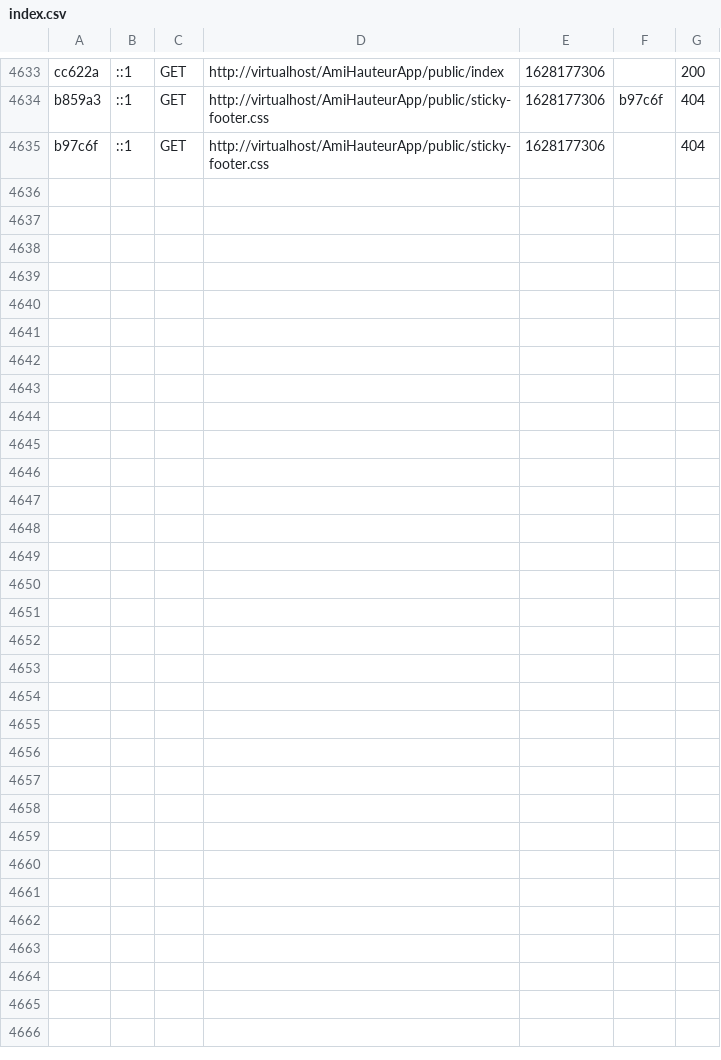
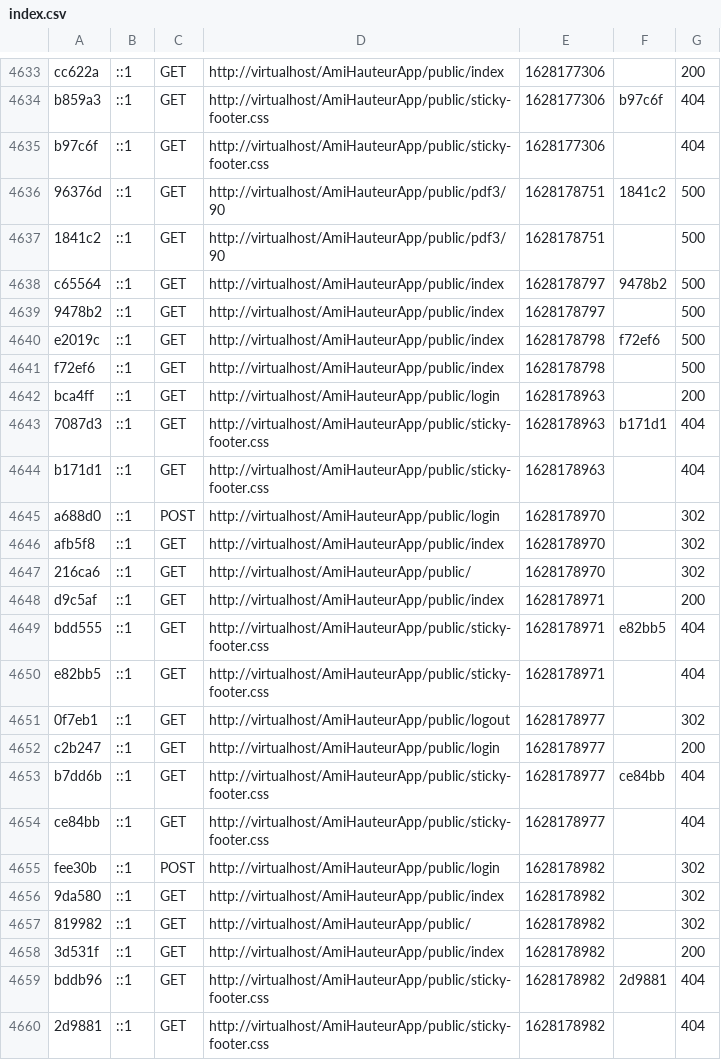
Before and after one commit to irugaka/Amihauteur, a CSV file: var/cache/dev/profiler/index.csv, drawn as a sheet; only a part is shown, gaps mark what is left out.

Commit message:
sans le cache

```diff
--- a/var/cache/dev/profiler/index.csv
+++ b/var/cache/dev/profiler/index.csv
@@ -4635 +4635,26 @@ b859a3,::1,GET,http://virtualhost/AmiHauteurApp/public/sticky-footer.css,1628177
 b97c6f,::1,GET,http://virtualhost/AmiHauteurApp/public/sticky-footer.css,1628177306,,404
+96376d,::1,GET,http://virtualhost/AmiHauteurApp/public/pdf3/90,1628178751,1841c2,500
+1841c2,::1,GET,http://virtualhost/AmiHauteurApp/public/pdf3/90,1628178751,,500
+c65564,::1,GET,http://virtualhost/AmiHauteurApp/public/index,1628178797,9478b2,500
+9478b2,::1,GET,http://virtualhost/AmiHauteurApp/public/index,1628178797,,500
+e2019c,::1,GET,http://virtualhost/AmiHauteurApp/public/index,1628178798,f72ef6,500
+f72ef6,::1,GET,http://virtualhost/AmiHauteurApp/public/index,1628178798,,500
+bca4ff,::1,GET,http://virtualhost/AmiHauteurApp/public/login,1628178963,,200
+7087d3,::1,GET,http://virtualhost/AmiHauteurApp/public/sticky-footer.css,1628178963,b171d1,404
+b171d1,::1,GET,http://virtualhost/AmiHauteurApp/public/sticky-footer.css,1628178963,,404
+a688d0,::1,POST,http://virtualhost/AmiHauteurApp/public/login,1628178970,,302
+afb5f8,::1,GET,http://virtualhost/AmiHauteurApp/public/index,1628178970,,302
+216ca6,::1,GET,http://virtualhost/AmiHauteurApp/public/,1628178970,,302
+d9c5af,::1,GET,http://virtualhost/AmiHauteurApp/public/index,1628178971,,200
+bdd555,::1,GET,http://virtualhost/AmiHauteurApp/public/sticky-footer.css,1628178971,e82bb5,404
+e82bb5,::1,GET,http://virtualhost/AmiHauteurApp/public/sticky-footer.css,1628178971,,404
+0f7eb1,::1,GET,http://virtualhost/AmiHauteurApp/public/logout,1628178977,,302
+c2b247,::1,GET,http://virtualhost/AmiHauteurApp/public/login,1628178977,,200
+b7dd6b,::1,GET,http://virtualhost/AmiHauteurApp/public/sticky-footer.css,1628178977,ce84bb,404
+ce84bb,::1,GET,http://virtualhost/AmiHauteurApp/public/sticky-footer.css,1628178977,,404
+fee30b,::1,POST,http://virtualhost/AmiHauteurApp/public/login,1628178982,,302
+9da580,::1,GET,http://virtualhost/AmiHauteurApp/public/index,1628178982,,302
+819982,::1,GET,http://virtualhost/AmiHauteurApp/public/,1628178982,,302
+3d531f,::1,GET,http://virtualhost/AmiHauteurApp/public/index,1628178982,,200
+bddb96,::1,GET,http://virtualhost/AmiHauteurApp/public/sticky-footer.css,1628178982,2d9881,404
+2d9881,::1,GET,http://virtualhost/AmiHauteurApp/public/sticky-footer.css,1628178982,,404
```
Also changed, not shown: 4 other files.
